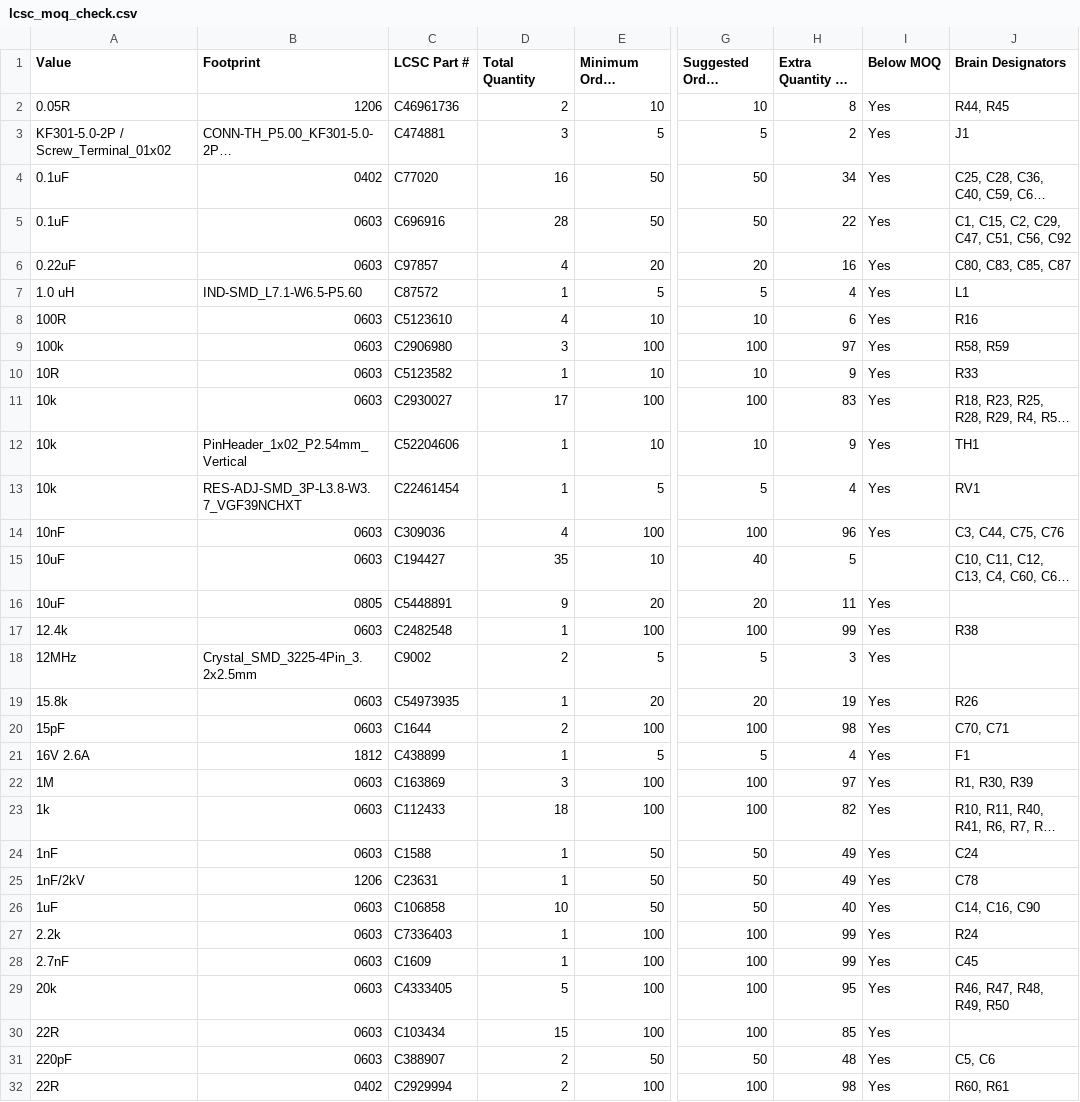
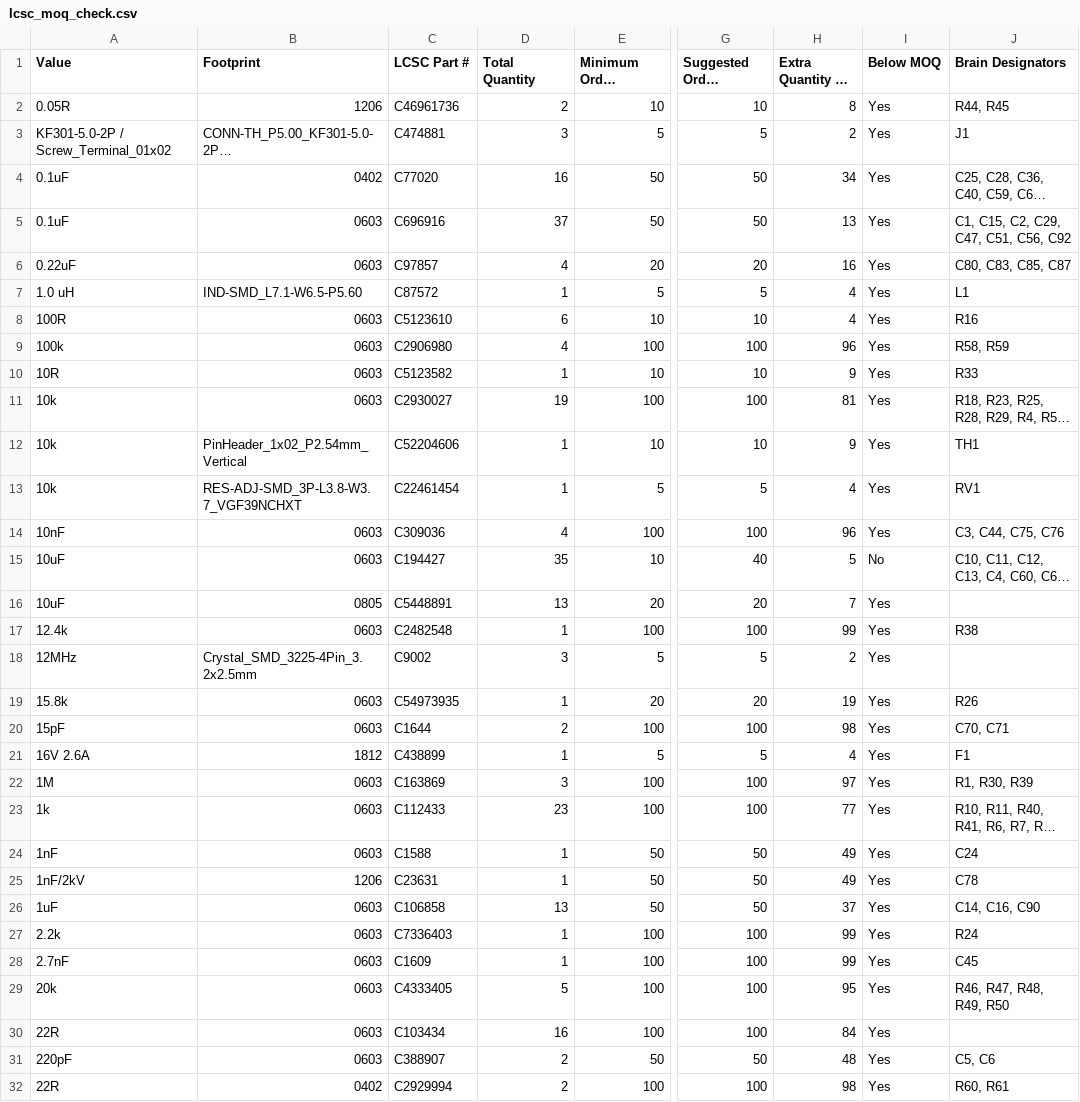
Before and after one commit to Pegoku/SarcasmOS, a CSV file: PCB/lcsc_moq_check.csv, drawn as a sheet; only a part is shown, gaps mark what is left out; long unchanged cells end in …; the diff covers the shown part only; the diff names each change by its address in the sheet, - before the commit and + after, or states it on an @@ line.

```diff
--- a/PCB/lcsc_moq_check.csv
+++ b/PCB/lcsc_moq_check.csv
-D5 (Total Quantity): 28
+D5 (Total Quantity): 37
-H5 (Extra Quantity vs BOM): 22
+H5 (Extra Quantity vs BOM): 13
-D8 (Total Quantity): 4
+D8 (Total Quantity): 6
-H8 (Extra Quantity vs BOM): 6
+H8 (Extra Quantity vs BOM): 4
-D9 (Total Quantity): 3
+D9 (Total Quantity): 4
-H9 (Extra Quantity vs BOM): 97
+H9 (Extra Quantity vs BOM): 96
-D11 (Total Quantity): 17
+D11 (Total Quantity): 19
-H11 (Extra Quantity vs BOM): 83
+H11 (Extra Quantity vs BOM): 81
-I15 (Below MOQ): (empty)
+I15 (Below MOQ): No
-D16 (Total Quantity): 9
+D16 (Total Quantity): 13
-H16 (Extra Quantity vs BOM): 11
+H16 (Extra Quantity vs BOM): 7
-D18 (Total Quantity): 2
+D18 (Total Quantity): 3
-H18 (Extra Quantity vs BOM): 3
+H18 (Extra Quantity vs BOM): 2
-D23 (Total Quantity): 18
+D23 (Total Quantity): 23
-H23 (Extra Quantity vs BOM): 82
+H23 (Extra Quantity vs BOM): 77
-D26 (Total Quantity): 10
+D26 (Total Quantity): 13
-H26 (Extra Quantity vs BOM): 40
+H26 (Extra Quantity vs BOM): 37
-D30 (Total Quantity): 15
+D30 (Total Quantity): 16
-H30 (Extra Quantity vs BOM): 85
+H30 (Extra Quantity vs BOM): 84
```
Also changed, not shown: 32 edited cells elsewhere in this file, PCB/unified_bom.csv, 13 other files.
